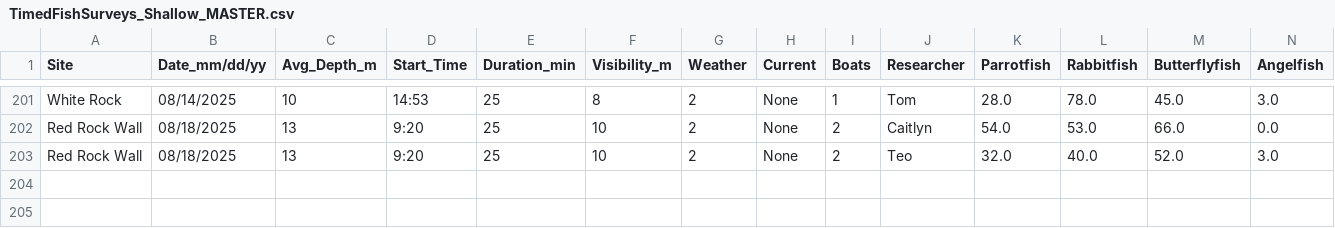
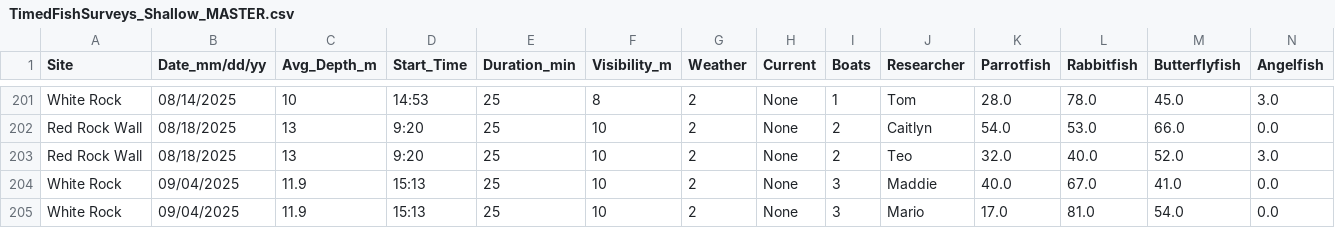
Before and after one commit to global-reef/data-hub, a CSV file: Timed_Fish_Surveys/TimedFishSurveys_Shallow_MASTER.csv, drawn as a sheet; only a part is shown, gaps mark what is left out; rows hold the shown columns only; the diff names each change by its address in the sheet, - before the commit and + after, or states it on an @@ line.

```diff
--- a/Timed_Fish_Surveys/TimedFishSurveys_Shallow_MASTER.csv
+++ b/Timed_Fish_Surveys/TimedFishSurveys_Shallow_MASTER.csv
+row 204: White Rock | 09/04/2025 | 11.9 | 15:13 | 25 | 10 | 2 | None | 3 | Maddie | 40.0 | 67.0 | 41.0 | 0.0
+row 205: White Rock | 09/04/2025 | 11.9 | 15:13 | 25 | 10 | 2 | None | 3 | Mario | 17.0 | 81.0 | 54.0 | 0.0
```
Also changed, not shown: COTS_Research/COTs_Abund_MASTER.csv, COTS_Research/COTs_Fish_MASTER.csv, 2 other files.
